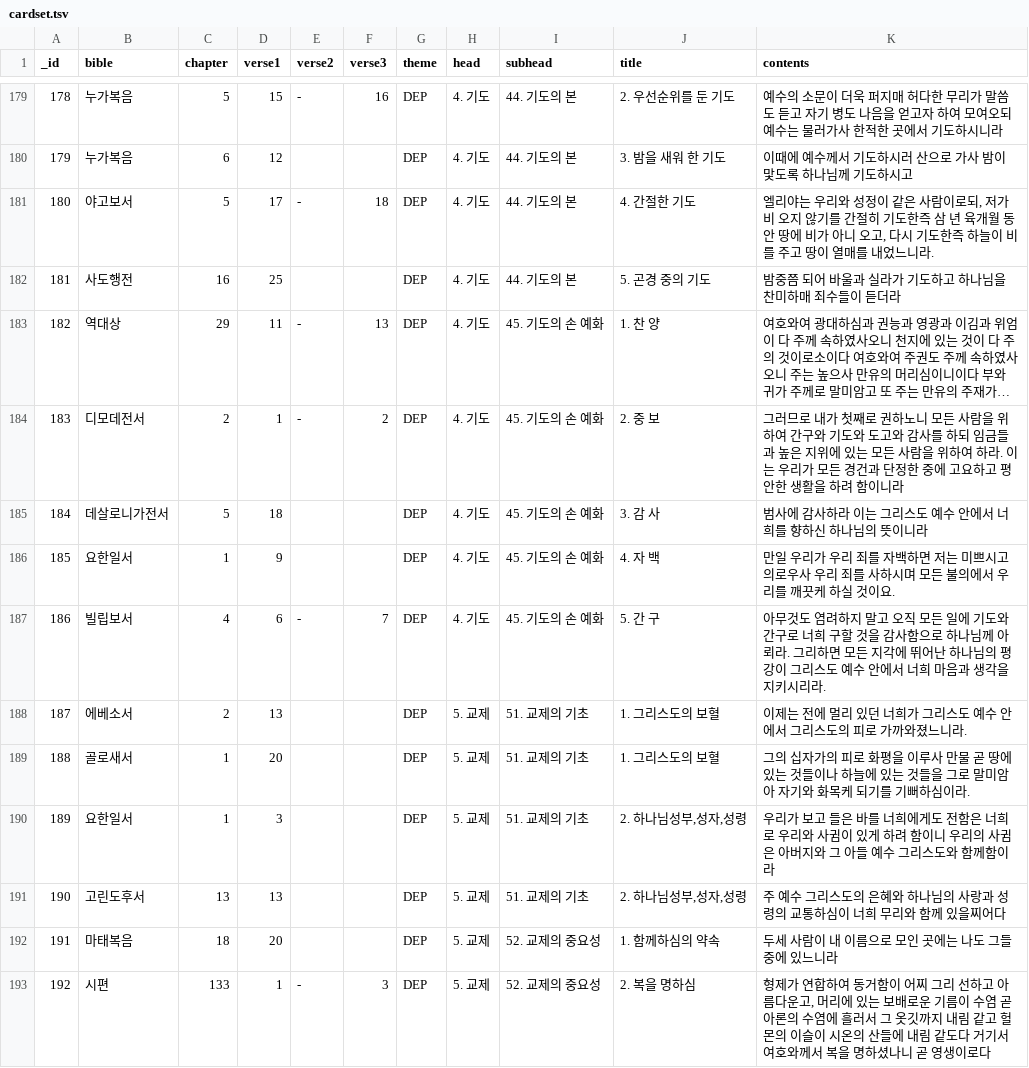
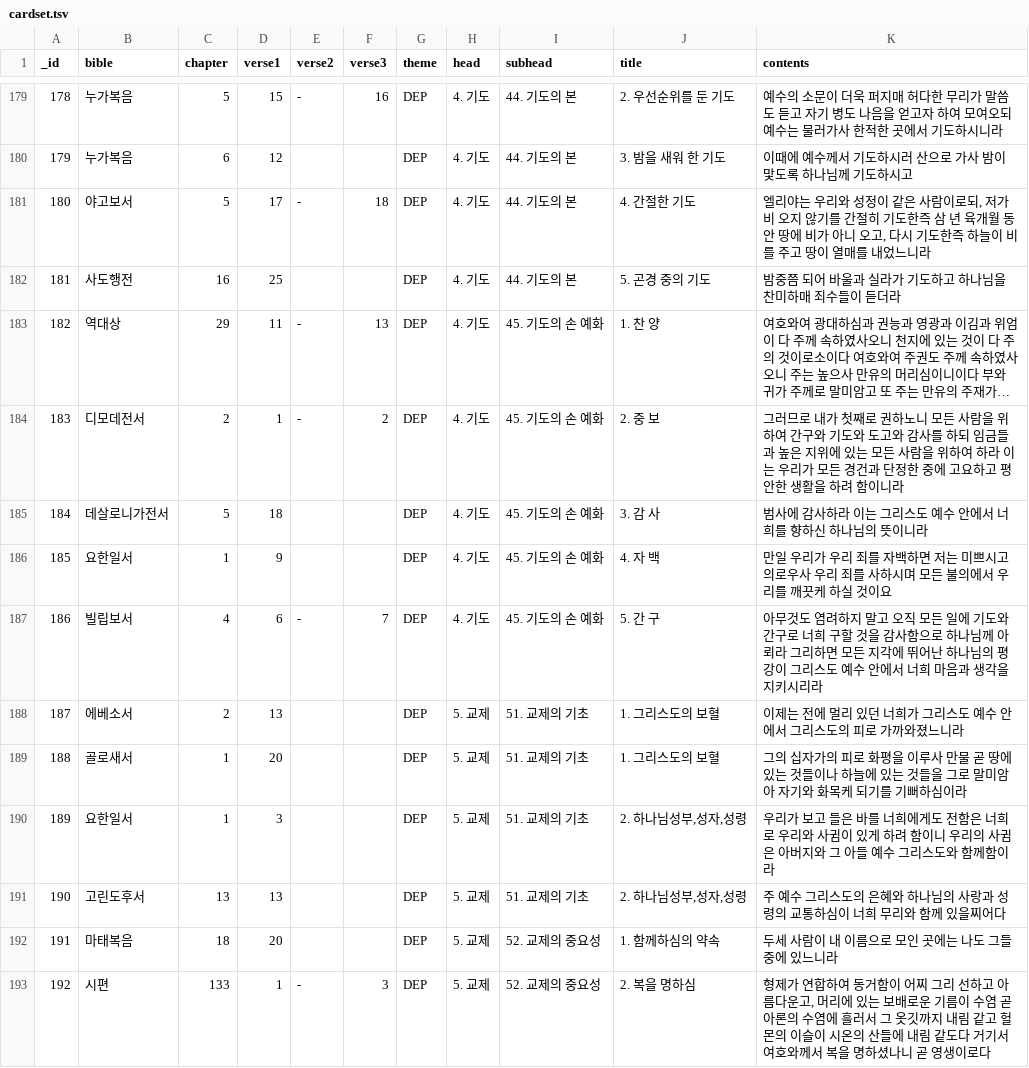
Before and after one commit to suzennk/navi, a TSV file: Navi/cardset.tsv, drawn as a sheet; only a part is shown, gaps mark what is left out; long unchanged cells end in …; the diff covers the shown part only; the diff names each change by its address in the sheet, - before the commit and + after, or states it on an @@ line.

```diff
--- a/Navi/cardset.tsv
+++ b/Navi/cardset.tsv
-K181 (contents): …었느니라.
+K181 (contents): …었느니라
-K184 (contents): …여 하라. 이는 우…
+K184 (contents): …여 하라 이는 우…
-K186 (contents): …것이요.
+K186 (contents): …것이요
-K187 (contents): …아뢰라. 그리하면 모든 지각에 뛰어난 하나님의 평강이 그리스도 예수 안에서 너희 마음과 생각을 지키시리라.
+K187 (contents): …아뢰라 그리하면 모든 지각에 뛰어난 하나님의 평강이 그리스도 예수 안에서 너희 마음과 생각을 지키시리라
-K188 (contents): …졌느니라.
+K188 (contents): …졌느니라
-K189 (contents): …하심이라.
+K189 (contents): …하심이라
```
Also changed, not shown: 71 edited cells elsewhere in this file, 3 other files.
